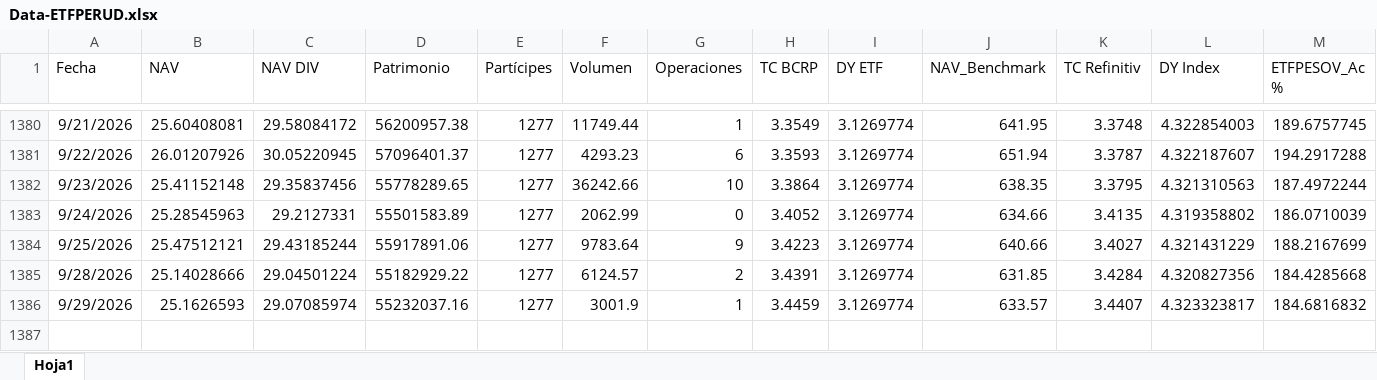
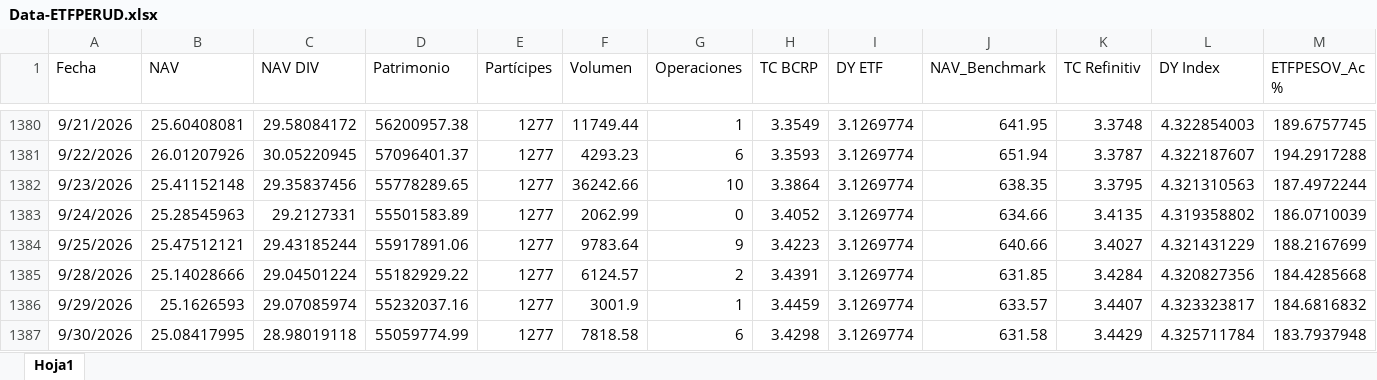
Before and after one commit to JoFRN26/Dashboards_EDAM, an Excel workbook: ETFPERUD/General/Data-ETFPERUD.xlsx, sheet Hoja1, drawn as a sheet; only a part is shown, gaps mark what is left out; values as stored, in another font and other column widths than the file's, no borders; rows hold the shown columns only; the diff names each change by its address in the sheet, - before the commit and + after, or states it on an @@ line.

Commit message:
Add files via upload

```diff
--- a/ETFPERUD/General/Data-ETFPERUD.xlsx (sheet Hoja1)
+++ b/ETFPERUD/General/Data-ETFPERUD.xlsx (sheet Hoja1)
+row 1387: 9/30/2026 | 25.08417995 | 28.98019118 | 55059774.99 | 1277 | 7818.58 | 6 | 3.4298 | 3.1269774 | 631.58 | 3.4429 | 4.325711784 | 183.7937948
```
